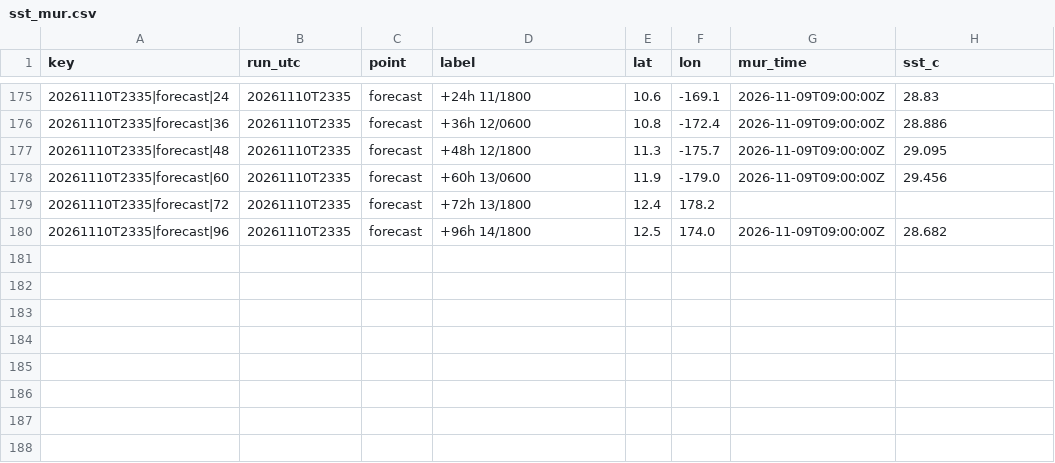
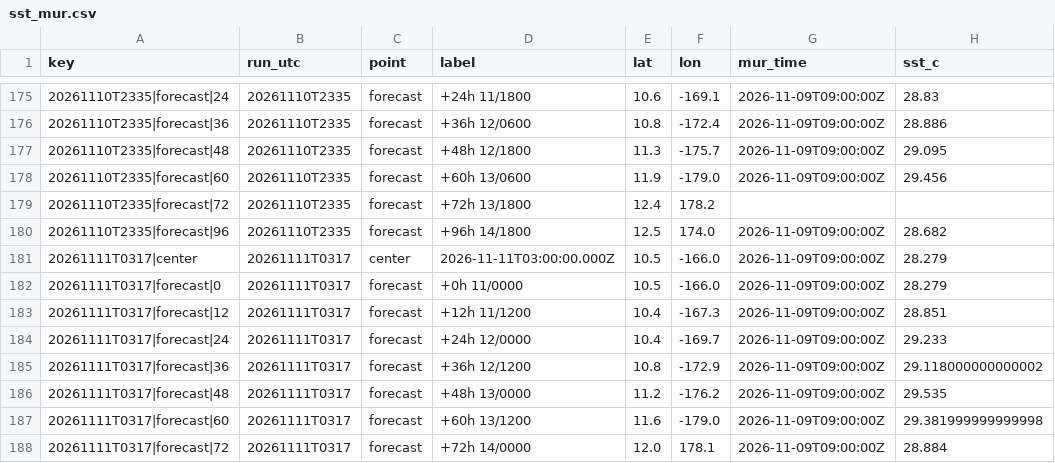
Before and after one commit to aphilp1/rapidwatch, a CSV file: data/storms/CP042026/sensors/sst_mur.csv, drawn as a sheet; only a part is shown, gaps mark what is left out; the diff names each change by its address in the sheet, - before the commit and + after, or states it on an @@ line.

```diff
--- a/data/storms/CP042026/sensors/sst_mur.csv
+++ b/data/storms/CP042026/sensors/sst_mur.csv
+row 181: 20261111T0317|center | 20261111T0317 | center | 2026-11-11T03:00:00.000Z | 10.5 | -166.0 | 2026-11-09T09:00:00Z | 28.279
+row 182: 20261111T0317|forecast|0 | 20261111T0317 | forecast | +0h 11/0000 | 10.5 | -166.0 | 2026-11-09T09:00:00Z | 28.279
+row 183: 20261111T0317|forecast|12 | 20261111T0317 | forecast | +12h 11/1200 | 10.4 | -167.3 | 2026-11-09T09:00:00Z | 28.851
+row 184: 20261111T0317|forecast|24 | 20261111T0317 | forecast | +24h 12/0000 | 10.4 | -169.7 | 2026-11-09T09:00:00Z | 29.233
+row 185: 20261111T0317|forecast|36 | 20261111T0317 | forecast | +36h 12/1200 | 10.8 | -172.9 | 2026-11-09T09:00:00Z | 29.118000000000002
+row 186: 20261111T0317|forecast|48 | 20261111T0317 | forecast | +48h 13/0000 | 11.2 | -176.2 | 2026-11-09T09:00:00Z | 29.535
+row 187: 20261111T0317|forecast|60 | 20261111T0317 | forecast | +60h 13/1200 | 11.6 | -179.0 | 2026-11-09T09:00:00Z | 29.381999999999998
+row 188: 20261111T0317|forecast|72 | 20261111T0317 | forecast | +72h 14/0000 | 12.0 | 178.1 | 2026-11-09T09:00:00Z | 28.884
```
Also changed, not shown: data/storms/CP042026/sensors/hycom_track.csv, data/storms/CP042026/sensors/ndbc/41041.txt.csv, 41 other files.
